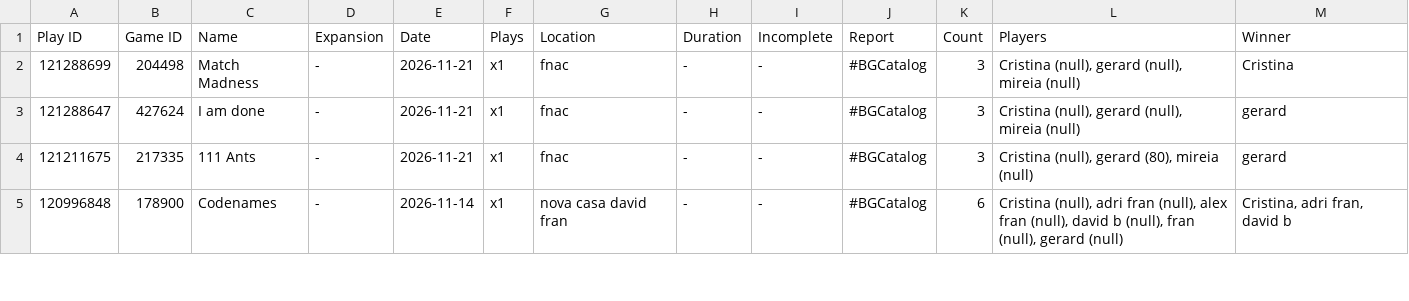
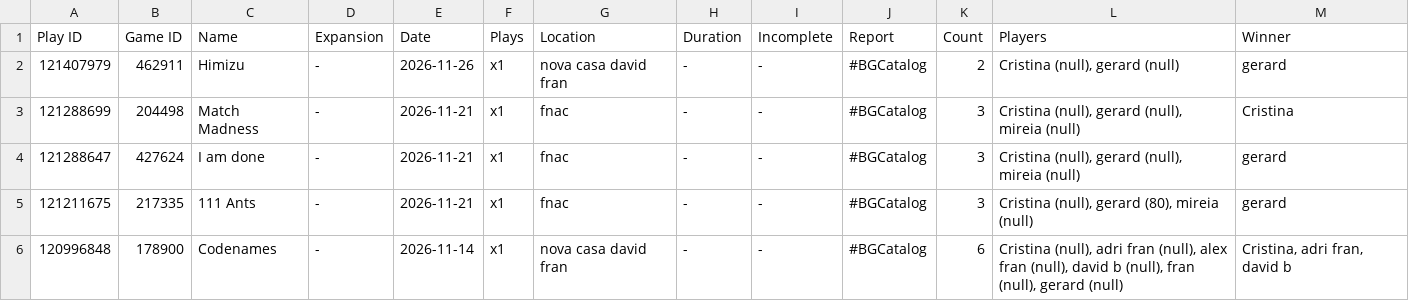
Before and after one commit to GerardDD/Streamlit_bgg_test, a CSV file: pages/playsMrbrussels.csv, drawn as a sheet; only a part is shown.

```diff
--- a/pages/playsMrbrussels.csv
+++ b/pages/playsMrbrussels.csv
@@ -1,2 +1,3 @@
 Play ID,Game ID,Name,Expansion,Date,Plays,Location,Duration,Incomplete,Report,Count,Players,Winner
+121407979,462911,Himizu,-,2026-11-26,x1,nova casa david fran,-,-,#BGCatalog,2,"Cristina (null), gerard (null)",gerard
 121288699,204498,Match Madness,-,2026-11-21,x1,fnac,-,-,#BGCatalog,3,"Cristina (null), gerard (null), mireia (null)",Cristina
```
Also changed, not shown: pages/collection.csv.
